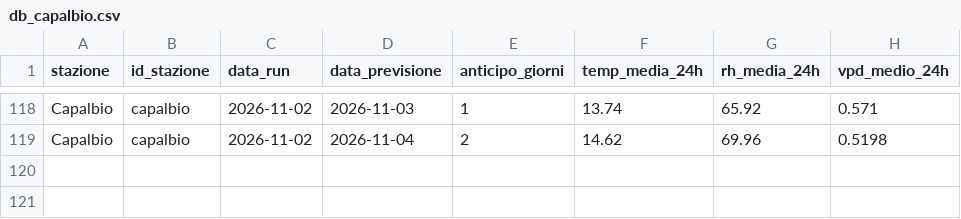
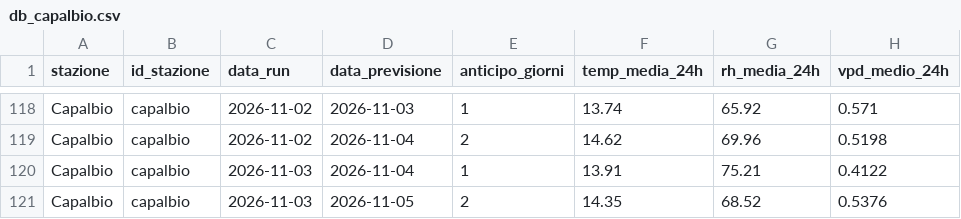
Before and after one commit to lucamancio1975-sys/verifica_dati_open_meteo, a CSV file: database/db_capalbio.csv, drawn as a sheet; only a part is shown, gaps mark what is left out.

```diff
--- a/database/db_capalbio.csv
+++ b/database/db_capalbio.csv
@@ -119 +119,3 @@ Capalbio,capalbio,2026-11-02,2026-11-03,1,13.74,65.92,0.571
 Capalbio,capalbio,2026-11-02,2026-11-04,2,14.62,69.96,0.5198
+Capalbio,capalbio,2026-11-03,2026-11-04,1,13.91,75.21,0.4122
+Capalbio,capalbio,2026-11-03,2026-11-05,2,14.35,68.52,0.5376
```
Also changed, not shown: database/db_rispescia.csv, database/db_sandonato.csv.
